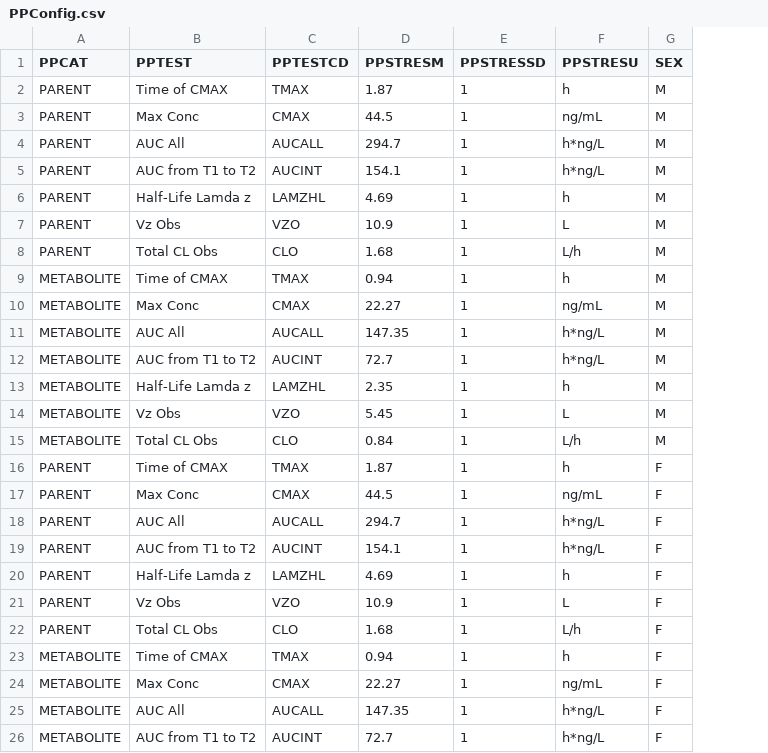
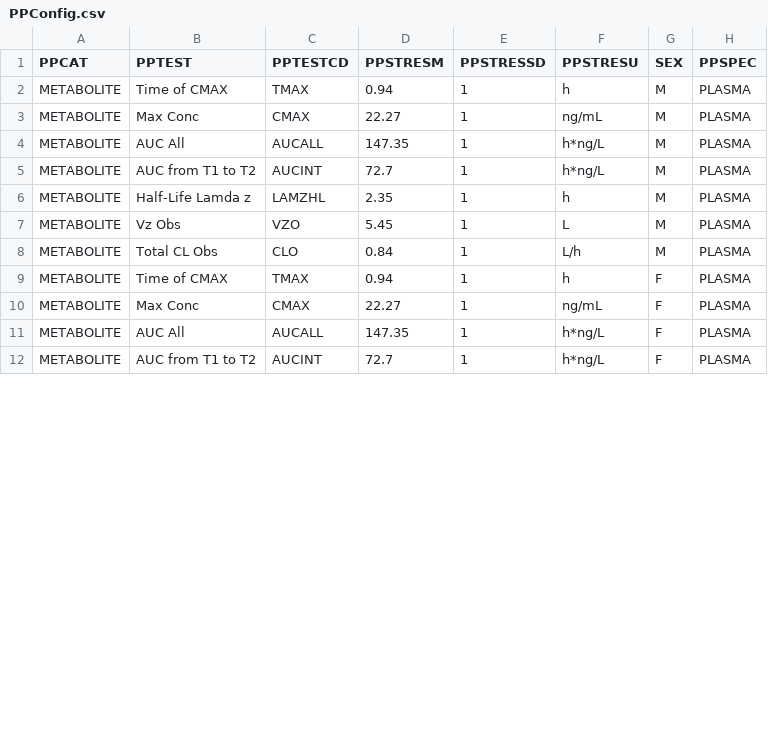
Before and after one commit to phuse-org/SEND-TestDataFactory, a CSV file: configs/PPConfig.csv, drawn as a sheet; only a part is shown; removed rows and columns are numbered as before the commit, all else as after; the diff names each change by its address in the sheet, - before the commit and + after, or states it on an @@ line.

Commit message:
Visitdy versus Nomdy difference for send 3.0 versus send 3.1 select, PP parent removed due to it being a problem as this column was not being used in a loop yet, filter on species/strain not applicable for PC, PP

```diff
--- a/configs/PPConfig.csv
+++ b/configs/PPConfig.csv
+column H (PPSPEC), rows 2-12: all PLASMA
-row 2: PARENT | Time of CMAX | TMAX | 1.87 | 1 | h | M
-row 3: PARENT | Max Conc | CMAX | 44.5 | 1 | ng/mL | M
-row 4: PARENT | AUC All | AUCALL | 294.7 | 1 | h*ng/L | M
-row 5: PARENT | AUC from T1 to T2 | AUCINT | 154.1 | 1 | h*ng/L | M
-row 6: PARENT | Half-Life Lamda z | LAMZHL | 4.69 | 1 | h | M
-row 7: PARENT | Vz Obs | VZO | 10.9 | 1 | L | M
-row 8: PARENT | Total CL Obs | CLO | 1.68 | 1 | L/h | M
-row 16: PARENT | Time of CMAX | TMAX | 1.87 | 1 | h | F
-row 17: PARENT | Max Conc | CMAX | 44.5 | 1 | ng/mL | F
-row 18: PARENT | AUC All | AUCALL | 294.7 | 1 | h*ng/L | F
-row 19: PARENT | AUC from T1 to T2 | AUCINT | 154.1 | 1 | h*ng/L | F
-row 20: PARENT | Half-Life Lamda z | LAMZHL | 4.69 | 1 | h | F
-row 21: PARENT | Vz Obs | VZO | 10.9 | 1 | L | F
-row 22: PARENT | Total CL Obs | CLO | 1.68 | 1 | L/h | F
```
Also changed, not shown: 4 other files.
